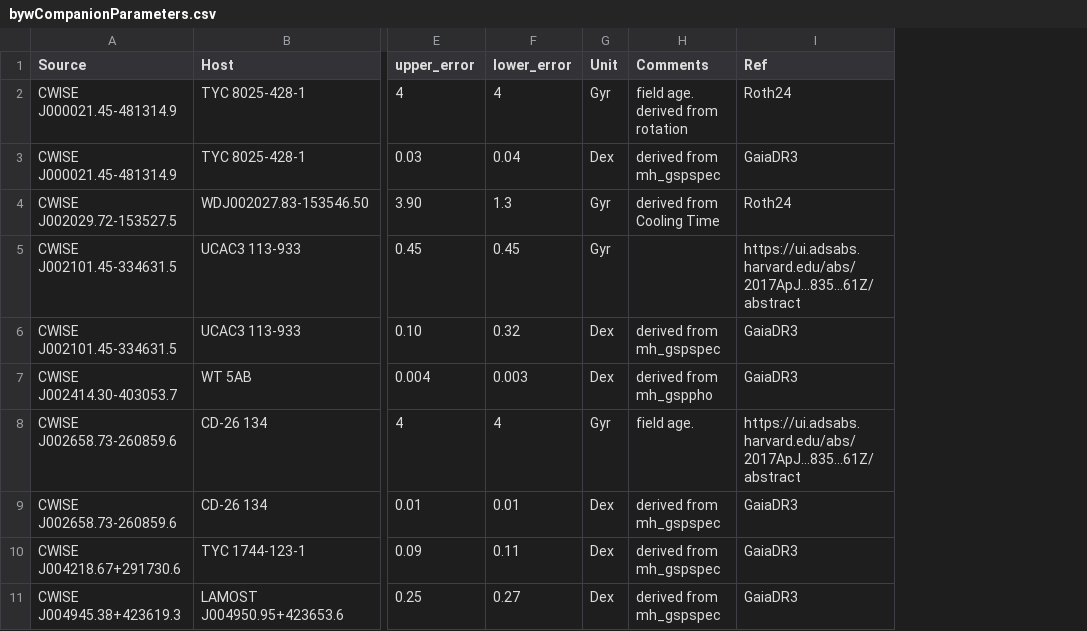
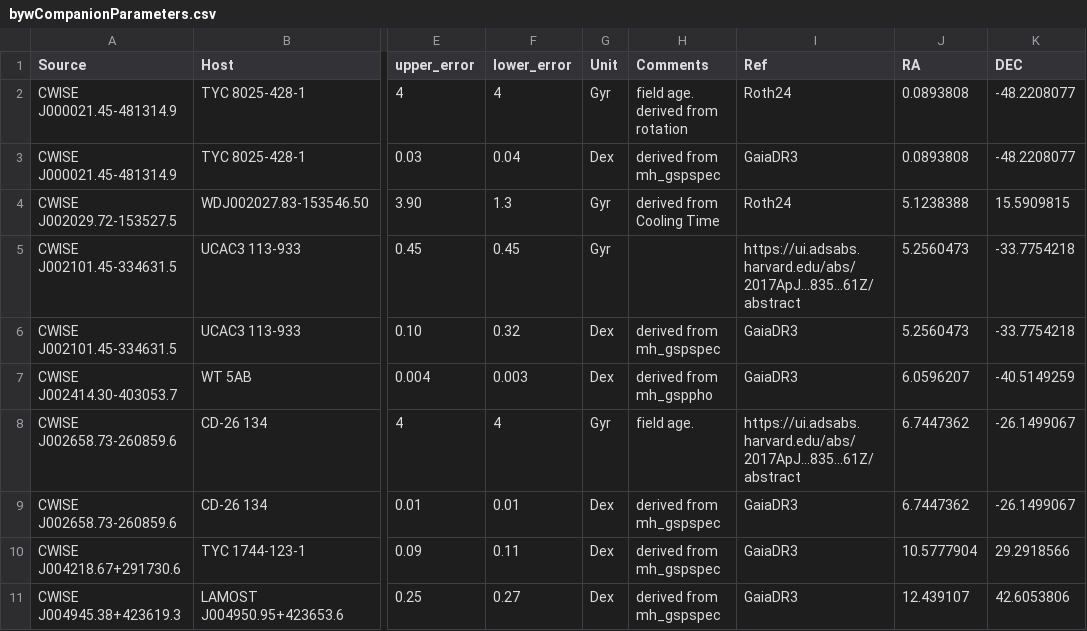
Before and after one commit to SIMPLE-AstroDB/SIMPLE-db, a CSV file: scripts/ingests/roth24/bywCompanionParameters.csv, drawn as a sheet; only a part is shown, gaps mark what is left out; the diff names each change by its address in the sheet, - before the commit and + after, or states it on an @@ line.

```diff
--- a/scripts/ingests/roth24/bywCompanionParameters.csv
+++ b/scripts/ingests/roth24/bywCompanionParameters.csv
+column J (RA), rows 2-11: 0.0893808 | 0.0893808 | 5.1238388 | 5.2560473 | 5.2560473 | 6.0596207 | 6.7447362 | 6.7447362 | 10.5777904 | 12.439107
+column K (DEC), rows 2-11: -48.2208077 | -48.2208077 | 15.5909815 | -33.7754218 | -33.7754218 | -40.5149259 | -26.1499067 | -26.1499067 | 29.2918566 | 42.6053806
```
Also changed, not shown: 2 other files.
